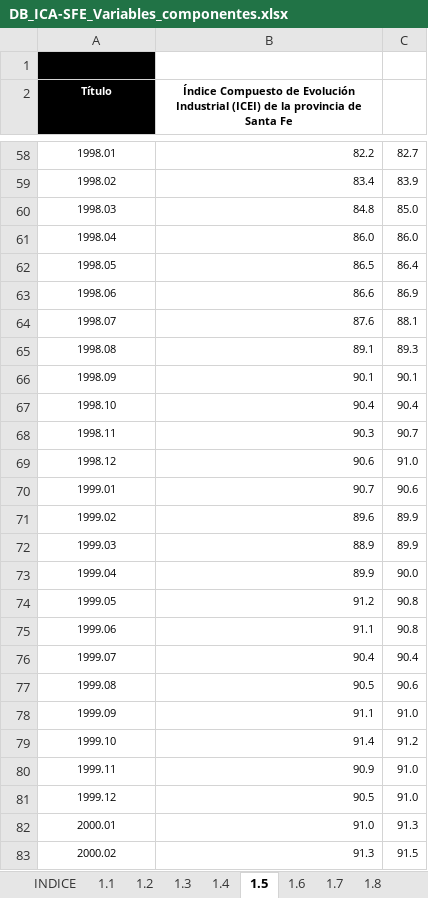
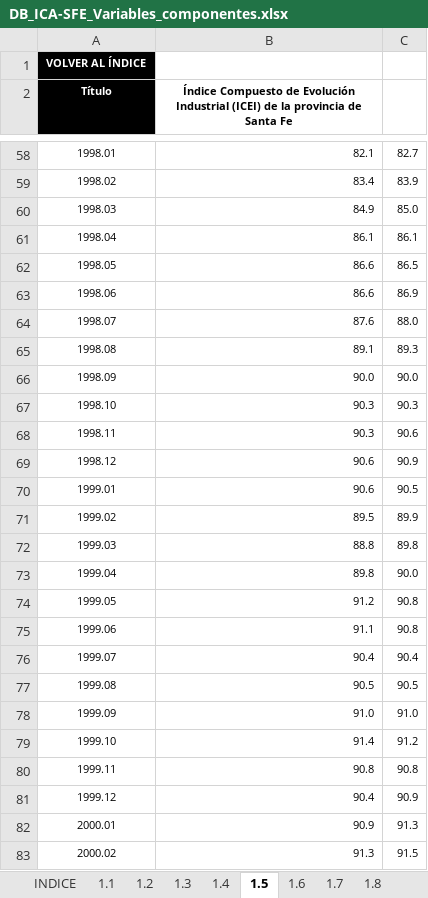
Before and after one commit to CES-BCSF/bd_ces, an Excel workbook: DB_ICA-SFE_Variables_componentes.xlsx, sheet 1.5, drawn as a sheet; only a part is shown, gaps mark what is left out; values as stored, in another font and other column widths than the file's, no borders; the diff covers the shown part only; the diff names each change by its address in the sheet, - before the commit and + after, or states it on an @@ line.

```diff
--- a/DB_ICA-SFE_Variables_componentes.xlsx (sheet 1.5)
+++ b/DB_ICA-SFE_Variables_componentes.xlsx (sheet 1.5)
-A1 (Título): (empty)
+A1 (Título): VOLVER AL ÍNDICE
-B58: 82.2
+B58: 82.1
-B60: 84.8
+B60: 84.9
-B61: 86.0
+B61: 86.1
-C61: 86.0
+C61: 86.1
-B62: 86.5
+B62: 86.6
-C62: 86.4
+C62: 86.5
-C64: 88.1
+C64: 88.0
-B66: 90.1
+B66: 90.0
-C66: 90.1
+C66: 90.0
-B67: 90.4
+B67: 90.3
-C67: 90.4
+C67: 90.3
-C68: 90.7
+C68: 90.6
-C69: 91.0
+C69: 90.9
-B70: 90.7
+B70: 90.6
-C70: 90.6
+C70: 90.5
-B71: 89.6
+B71: 89.5
-B72: 88.9
+B72: 88.8
-C72: 89.9
+C72: 89.8
-B73: 89.9
+B73: 89.8
-C77: 90.6
+C77: 90.5
-B78: 91.1
+B78: 91.0
-B80: 90.9
+B80: 90.8
-C80: 91.0
+C80: 90.8
-B81: 90.5
+B81: 90.4
-C81: 91.0
+C81: 90.9
-B82: 91.0
+B82: 90.9
```
Also changed, not shown: 49 added rows, 1 removed row, 414 edited cells and cell formats elsewhere in this sheet, sheet 1.1, sheet 1.6, sheet 1.3, sheet 1.4, sheet 1.9, sheet 1.7, 3 more sheets, charts or pictures.
